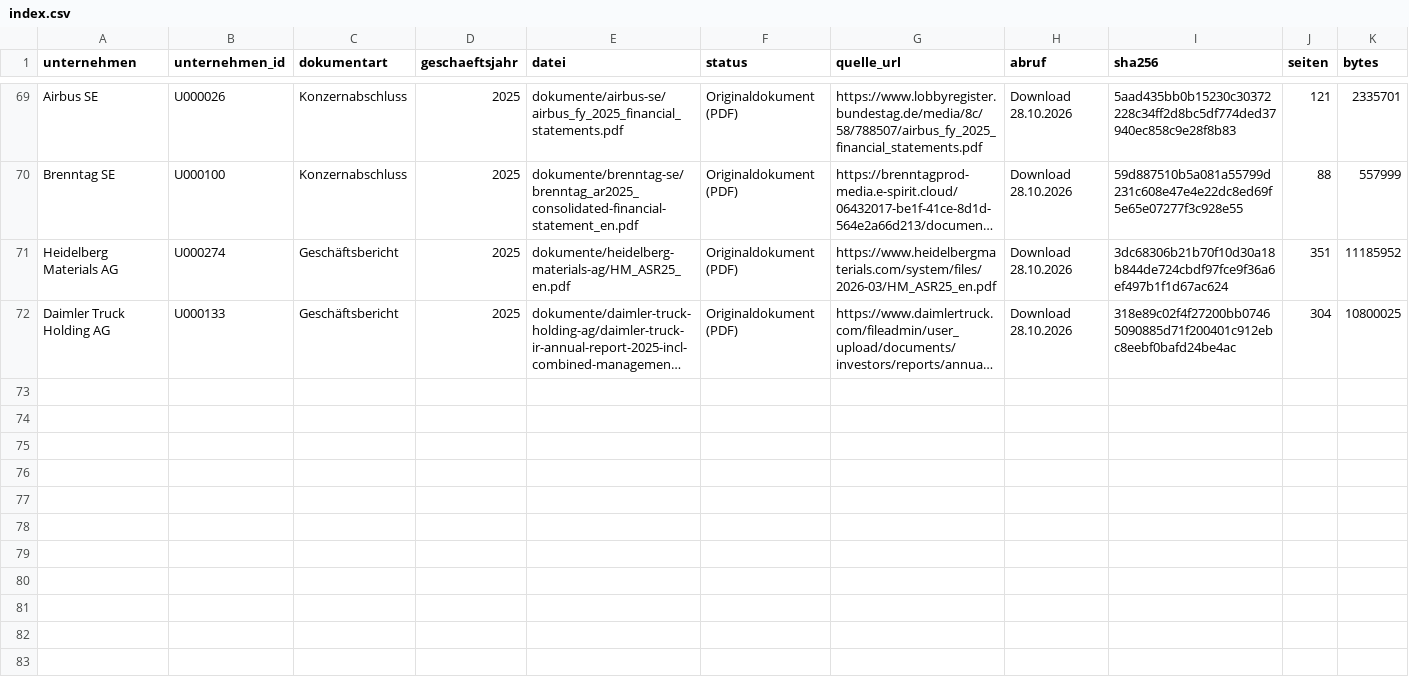
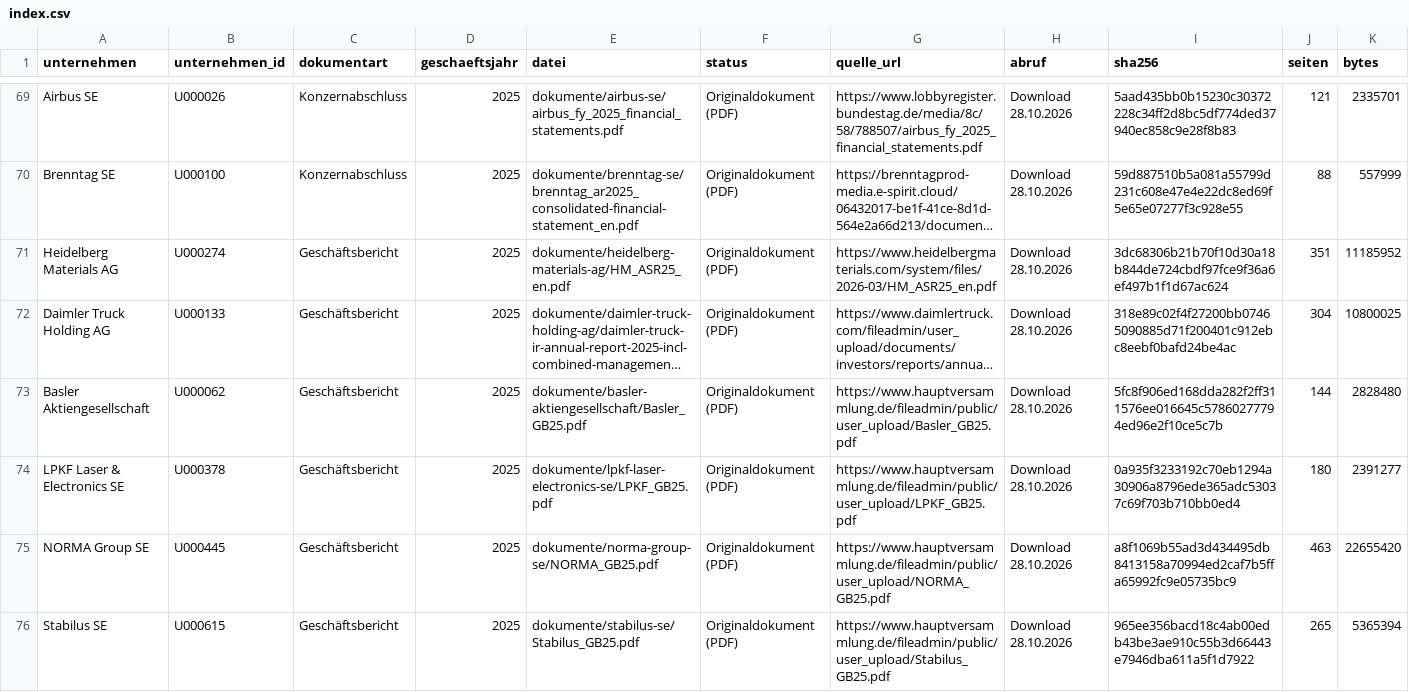
Before and after one commit to chillkrote/Unternehmenskennzahlen, a CSV file: boersennotierte-unternehmen/industrie/dokumente/index.csv, drawn as a sheet; only a part is shown, gaps mark what is left out; long unchanged cells end in …; rows hold the shown columns only; the diff names each change by its address in the sheet, - before the commit and + after, or states it on an @@ line.

```diff
--- a/boersennotierte-unternehmen/industrie/dokumente/index.csv
+++ b/boersennotierte-unternehmen/industrie/dokumente/index.csv
+row 73: Basler Aktiengesellschaft | U000062 | Geschäftsbericht | 2025 | dokumente/basler-aktiengesellschaft/Basler_GB25.pdf | Originaldokument (PDF) | https://www.hauptversammlung.de/fileadmin/public/user_upload/Basler_GB25.pdf | Download 28.10.2026 | 5fc8f906ed168dda282f2ff311576ee016645c57860277794ed96e2f10ce5c7b | 144 | 2828480
+row 74: LPKF Laser & Electronics SE | U000378 | Geschäftsbericht | 2025 | dokumente/lpkf-laser-electronics-se/LPKF_GB25.pdf | Originaldokument (PDF) | https://www.hauptversammlung.de/fileadmin/public/user_upload/LPKF_GB25.pdf | Download 28.10.2026 | 0a935f3233192c70eb1294a30906a8796ede365adc53037c69f703b710bb0ed4 | 180 | 2391277
+row 75: NORMA Group SE | U000445 | Geschäftsbericht | 2025 | dokumente/norma-group-se/NORMA_GB25.pdf | Originaldokument (PDF) | https://www.hauptversammlung.de/fileadmin/public/user_upload/NORMA_GB25.pdf | Download 28.10.2026 | a8f1069b55ad3d434495db8413158a70994ed2caf7b5ffa65992fc9e05735bc9 | 463 | 22655420
+row 76: Stabilus SE | U000615 | Geschäftsbericht | 2025 | dokumente/stabilus-se/Stabilus_GB25.pdf | Originaldokument (PDF) | https://www.hauptversammlung.de/fileadmin/public/user_upload/Stabilus_GB25.pdf | Download 28.10.2026 | 965ee356bacd18c4ab00edb43be3ae910c55b3d66443e7946dba611a5f1d7922 | 265 | 5365394
```
Also changed, not shown: boersennotierte-unternehmen/handel-konsum/dokumente/index.csv, boersennotierte-unternehmen/pharma-gesundheit/dokumente/index.csv, 13 other files.
